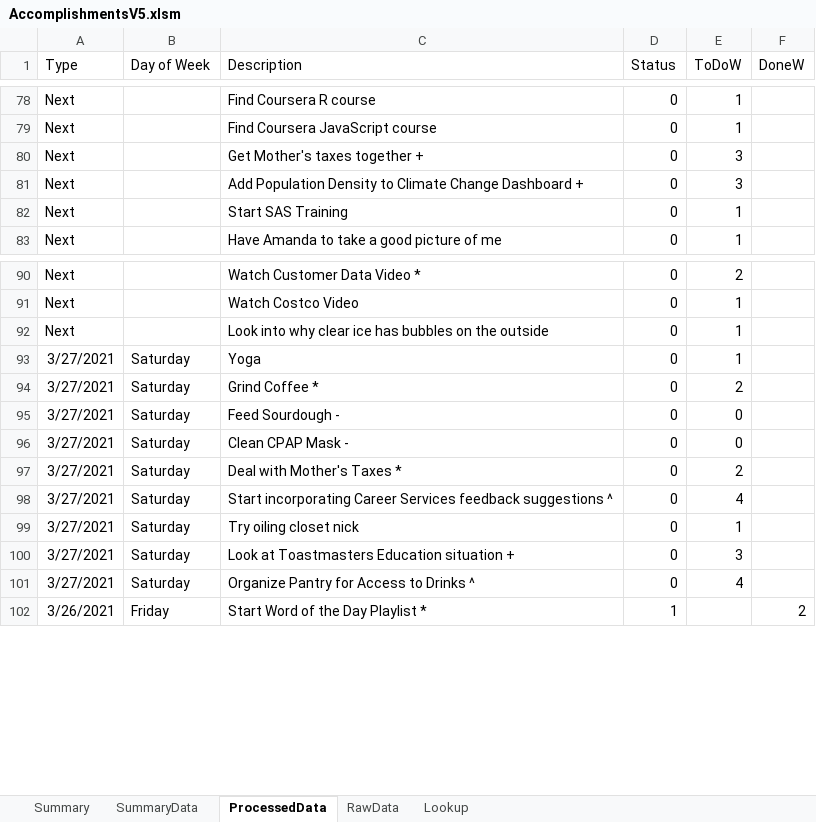
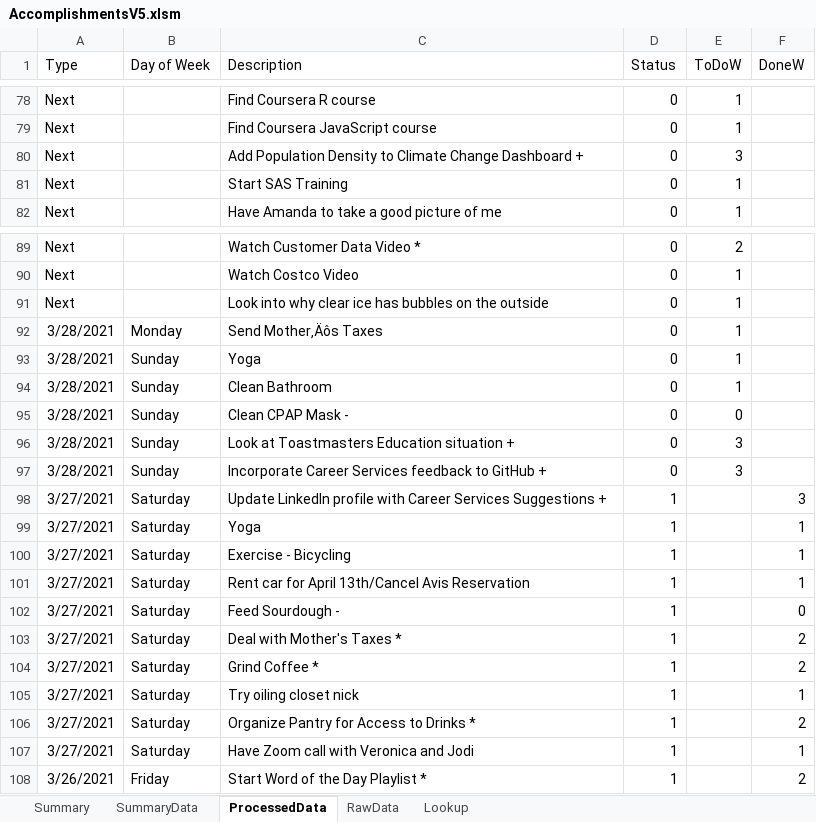
Before and after one commit to vflopez77/Accomplishments, an Excel workbook: AccomplishmentsV5.xlsm, sheet ProcessedData, drawn as a sheet; only a part is shown, gaps mark what is left out; values as stored, in another font and other column widths than the file's, no borders; removed rows and columns are numbered as before the commit, all else as after; the diff names each change by its address in the sheet, - before the commit and + after, or states it on an @@ line.

Commit message:
Updating Accomplishments

```diff
--- a/AccomplishmentsV5.xlsm (sheet ProcessedData)
+++ b/AccomplishmentsV5.xlsm (sheet ProcessedData)
-row 80: Next |  | Get Mother's taxes together + | 0 | 3
+row 92: 3/28/2021 | Monday | Send Mother‚Äôs Taxes | 0 | 1
-A93 (Type): 3/27/2021
+A93 (Type): 3/28/2021
-B93 (Day of Week): Saturday
+B93 (Day of Week): Sunday
-row 94: 3/27/2021 | Saturday | Grind Coffee * | 0 | 2
-row 95: 3/27/2021 | Saturday | Feed Sourdough - | 0 | 0
+row 94: 3/28/2021 | Sunday | Clean Bathroom | 0 | 1
-A95 (Type): 3/27/2021
+A95 (Type): 3/28/2021
-B95 (Day of Week): Saturday
+B95 (Day of Week): Sunday
+row 96: 3/28/2021 | Sunday | Look at Toastmasters Education situation + | 0 | 3
+row 97: 3/28/2021 | Sunday | Incorporate Career Services feedback to GitHub + | 0 | 3
+row 98: 3/27/2021 | Saturday | Update LinkedIn profile with Career Services Suggestions + | 1 |  | 3
+row 99: 3/27/2021 | Saturday | Yoga | 1 |  | 1
+row 100: 3/27/2021 | Saturday | Exercise - Bicycling | 1 |  | 1
+row 101: 3/27/2021 | Saturday | Rent car for April 13th/Cancel Avis Reservation | 1 |  | 1
+row 102: 3/27/2021 | Saturday | Feed Sourdough - | 1 |  | 0
-D103:D105 (Status): 0
+D103:D105 (Status): 1
-E103 (ToDoW): 2
+E103 (ToDoW): (empty)
-F103:F104 (DoneW): (empty)
+F103:F104 (DoneW): 2
-C104 (Description): Start incorporating Career Services feedback suggestions ^
+C104 (Description): Grind Coffee *
-E104 (ToDoW): 4
+E104 (ToDoW): (empty)
-E105 (ToDoW): 1
+E105 (ToDoW): (empty)
-F105 (DoneW): (empty)
+F105 (DoneW): 1
-row 100: 3/27/2021 | Saturday | Look at Toastmasters Education situation + | 0 | 3
-C106 (Description): Organize Pantry for Access to Drinks ^
+C106 (Description): Organize Pantry for Access to Drinks *
-D106 (Status): 0
+D106 (Status): 1
-E106 (ToDoW): 4
+E106 (ToDoW): (empty)
-F106 (DoneW): (empty)
+F106 (DoneW): 2
+row 107: 3/27/2021 | Saturday | Have Zoom call with Veronica and Jodi | 1 |  | 1
```
Also changed, not shown: sheet RawData, sheet Summary, sheet SummaryData, charts or pictures, 2 other files.
